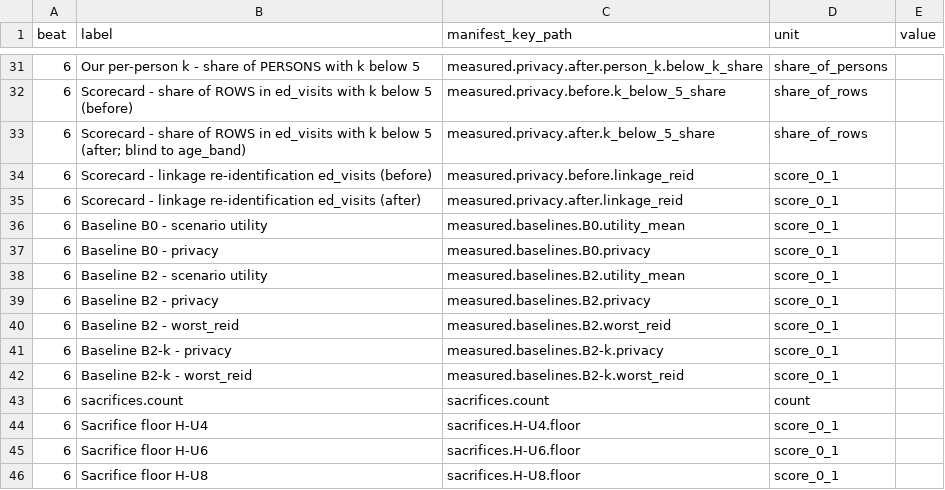
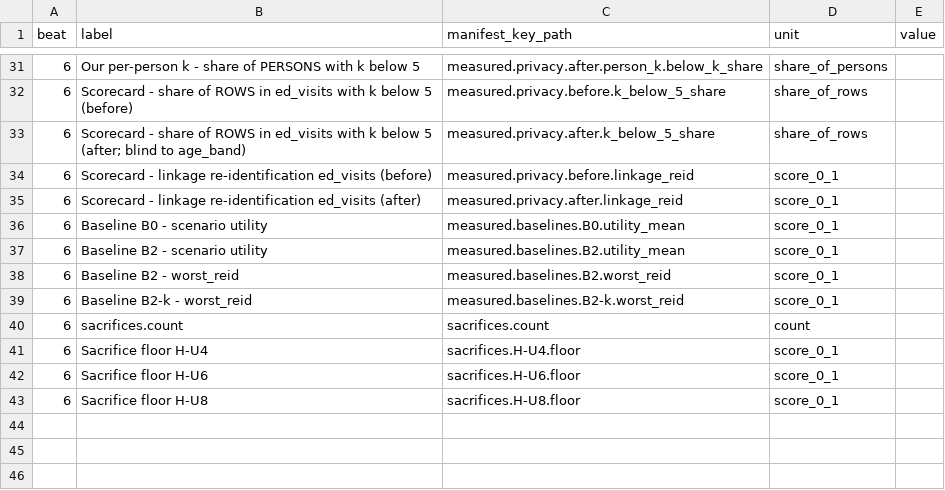
Before and after one commit to Kivaste/sinceai, a CSV file: docs/story-kit/numbers-template.csv, drawn as a sheet; only a part is shown, gaps mark what is left out.

```diff
--- a/docs/story-kit/numbers-template.csv
+++ b/docs/story-kit/numbers-template.csv
@@ -36,7 +36,4 @@ beat,label,manifest_key_path,unit,value
 6,Baseline B0 - scenario utility,measured.baselines.B0.utility_mean,score_0_1,
-6,Baseline B0 - privacy,measured.baselines.B0.privacy,score_0_1,
 6,Baseline B2 - scenario utility,measured.baselines.B2.utility_mean,score_0_1,
-6,Baseline B2 - privacy,measured.baselines.B2.privacy,score_0_1,
 6,Baseline B2 - worst_reid,measured.baselines.B2.worst_reid,score_0_1,
-6,Baseline B2-k - privacy,measured.baselines.B2-k.privacy,score_0_1,
 6,Baseline B2-k - worst_reid,measured.baselines.B2-k.worst_reid,score_0_1,
```
Also changed, not shown: docs/story-kit/numbers.csv, 2 other files.
